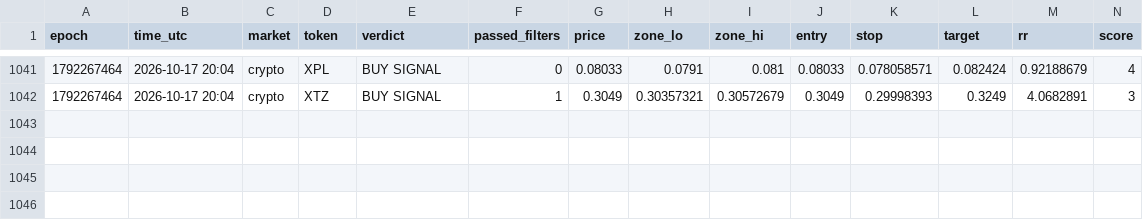
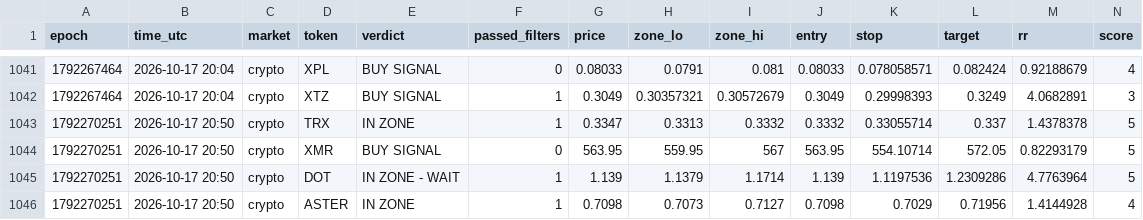
Before and after one commit to 4MonkeyAlertZone/Scanner, a CSV file: signals.csv, drawn as a sheet; only a part is shown, gaps mark what is left out; rows hold the shown columns only; the diff names each change by its address in the sheet, - before the commit and + after, or states it on an @@ line.

Commit message:
Update signal log

```diff
--- a/signals.csv
+++ b/signals.csv
+row 1043: 1792270251 | 2026-10-17 20:50 | crypto | TRX | IN ZONE | 1 | 0.3347 | 0.3313 | 0.3332 | 0.3332 | 0.33055714 | 0.337 | 1.4378378 | 5
+row 1044: 1792270251 | 2026-10-17 20:50 | crypto | XMR | BUY SIGNAL | 0 | 563.95 | 559.95 | 567 | 563.95 | 554.10714 | 572.05 | 0.82293179 | 5
+row 1045: 1792270251 | 2026-10-17 20:50 | crypto | DOT | IN ZONE - WAIT | 1 | 1.139 | 1.1379 | 1.1714 | 1.139 | 1.1197536 | 1.2309286 | 4.7763964 | 5
+row 1046: 1792270251 | 2026-10-17 20:50 | crypto | ASTER | IN ZONE | 1 | 0.7098 | 0.7073 | 0.7127 | 0.7098 | 0.7029 | 0.71956 | 1.4144928 | 4
```
